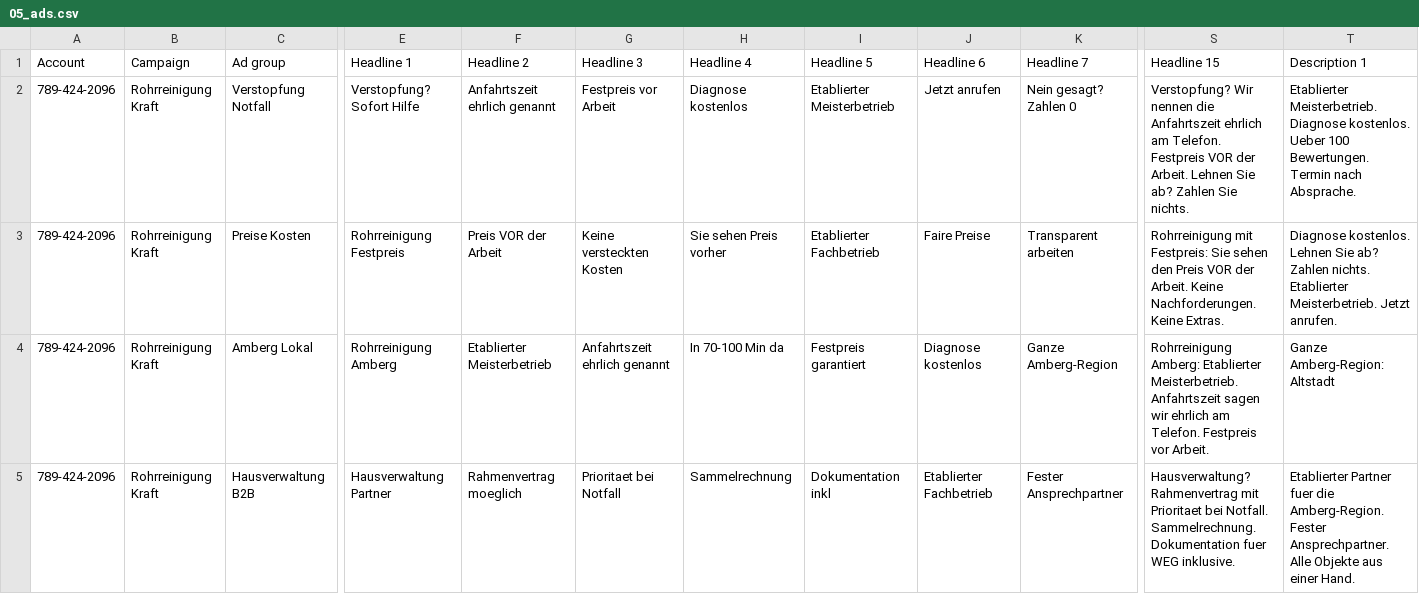
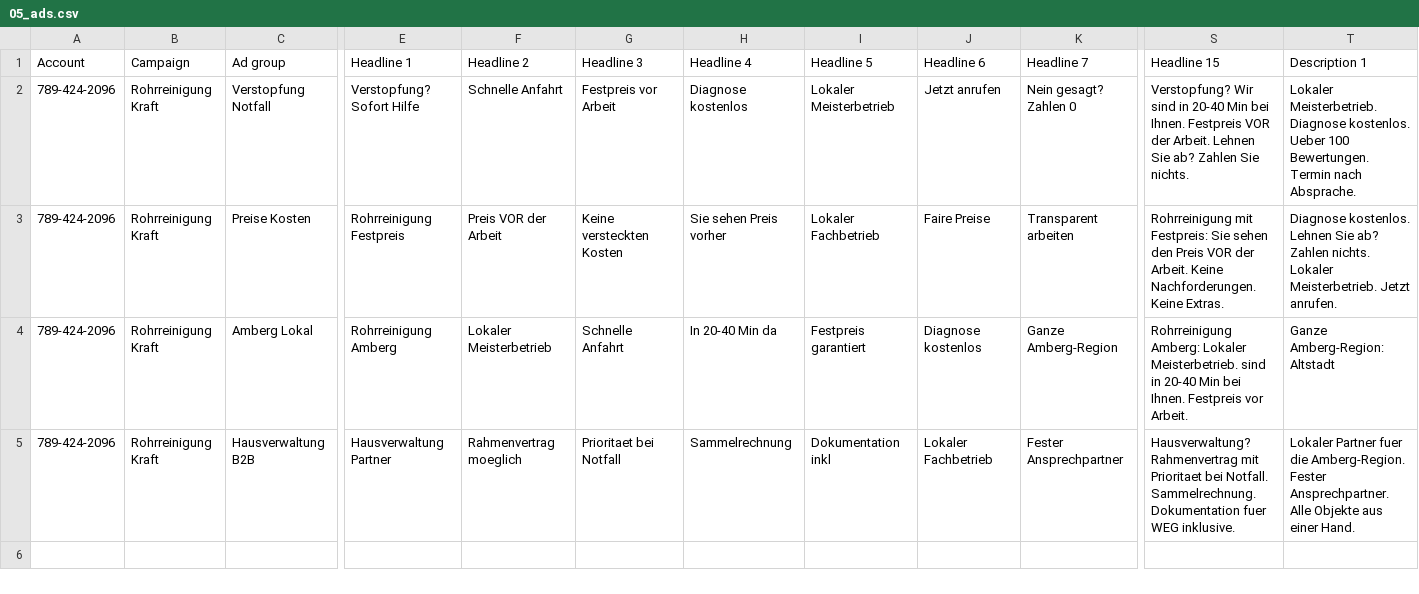
Before and after one commit to Exxd00/rohrreinigungkraft-amberg.de, a CSV file: google_ads_editor/FINAL/05_ads.csv, drawn as a sheet; only a part is shown, gaps mark what is left out; the diff names each change by its address in the sheet, - before the commit and + after, or states it on an @@ line.

```diff
--- a/google_ads_editor/FINAL/05_ads.csv
+++ b/google_ads_editor/FINAL/05_ads.csv
-F2: Anfahrtszeit ehrlich genannt
+F2: Schnelle Anfahrt
-I2: Etablierter Meisterbetrieb
+I2: Lokaler Meisterbetrieb
-S2: Verstopfung? Wir nennen die Anfahrtszeit ehrlich am Telefon. Festpreis VOR…
+S2: Verstopfung? Wir sind in 20-40 Min bei Ihnen. Festpreis VOR…
-T2: Etablierter Meisterbetrieb. Diagnose…
+T2: Lokaler Meisterbetrieb. Diagnose…
-I3: Etablierter Fachbetrieb
+I3: Lokaler Fachbetrieb
-T3: …Zahlen nichts. Etablierter Meisterbetrieb. Jetzt…
+T3: …Zahlen nichts. Lokaler Meisterbetrieb. Jetzt…
-F4: Etablierter Meisterbetrieb
+F4: Lokaler Meisterbetrieb
-G4: Anfahrtszeit ehrlich genannt
+G4: Schnelle Anfahrt
-H4: In 70-100 Min da
+H4: In 20-40 Min da
-S4: Rohrreinigung Amberg: Etablierter Meisterbetrieb. Anfahrtszeit sagen wir ehrlich am Telefon. Festpreis vor…
+S4: Rohrreinigung Amberg: Lokaler Meisterbetrieb. sind in 20-40 Min bei Ihnen. Festpreis vor…
-J5: Etablierter Fachbetrieb
+J5: Lokaler Fachbetrieb
-T5: Etablierter Partner fuer…
+T5: Lokaler Partner fuer…
```
Also changed, not shown: docs/google-ads/google-ads-import.csv, google_ads_editor/06_ads_FINAL.csv, 39 other files.
